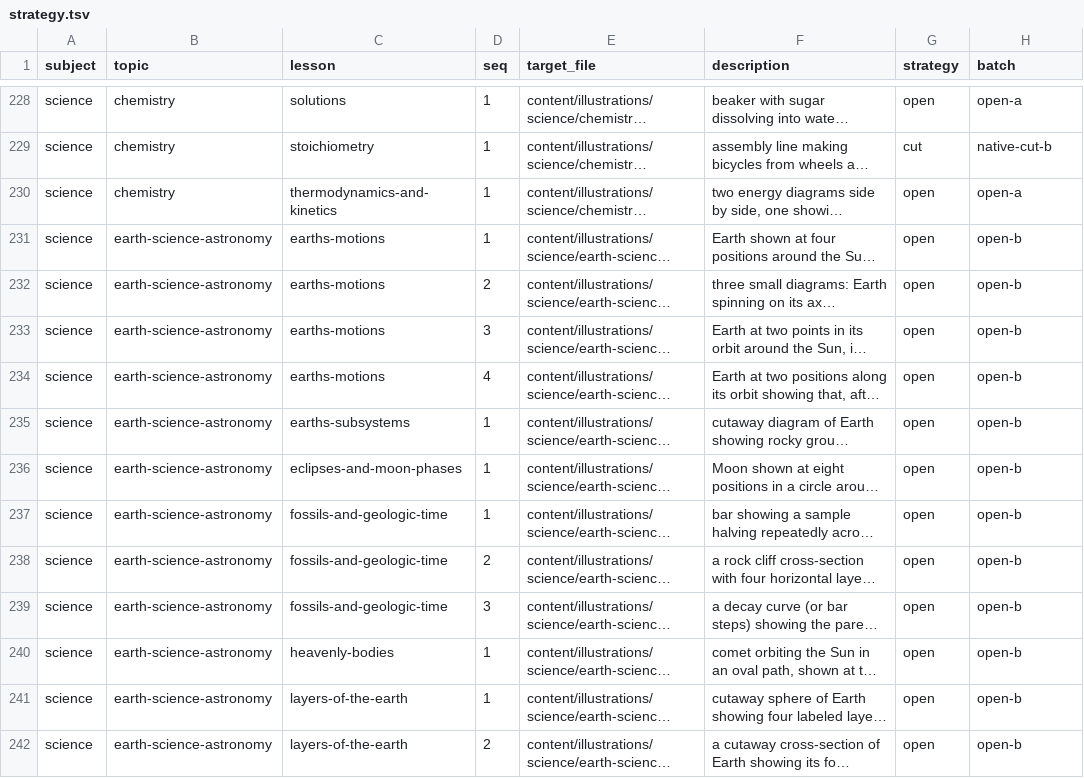
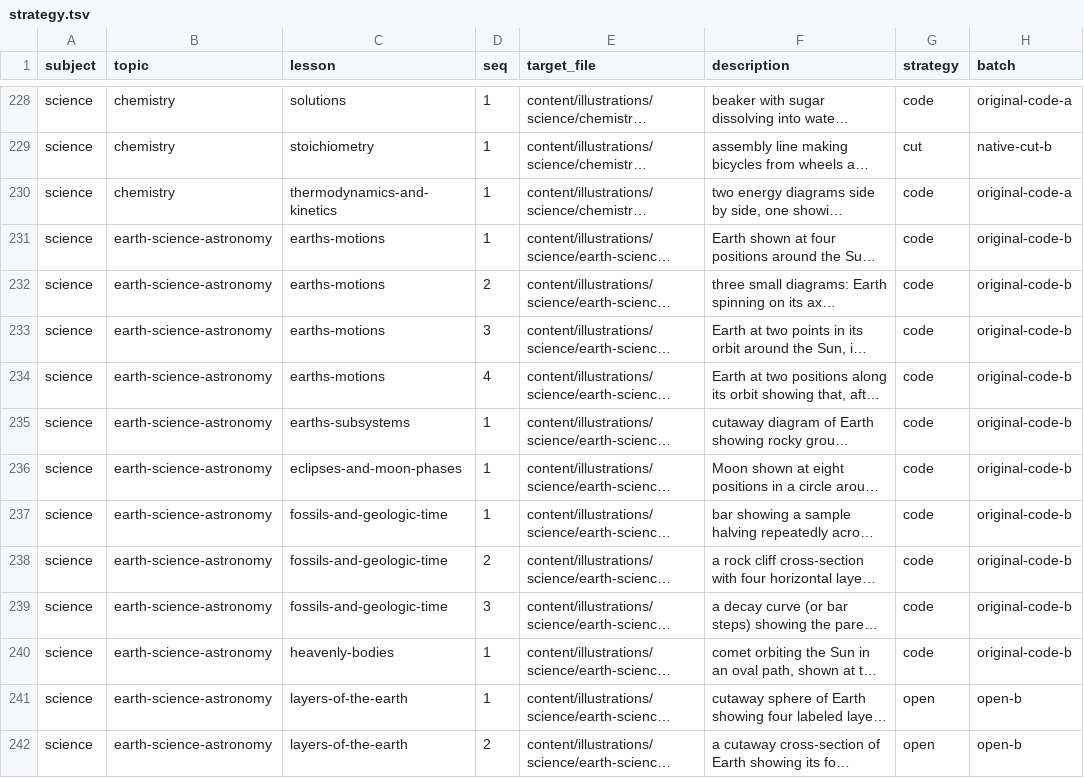
Before and after one commit to Aedwon/Pantas, a TSV file: docs/content/illustrations/strategy.tsv, drawn as a sheet; only a part is shown, gaps mark what is left out; long unchanged cells end in …; the diff covers the shown part only; the diff names each change by its address in the sheet, - before the commit and + after, or states it on an @@ line.

Commit message:
chore(content): revise lesson illustration strategy contract
Update the frozen lesson illustration strategy, audit totals, known figure kinds, and focused contract tests for the approved 241/4/23/8/3 split.

```diff
--- a/docs/content/illustrations/strategy.tsv
+++ b/docs/content/illustrations/strategy.tsv
-G228 (strategy): open
+G228 (strategy): code
-H228 (batch): open-a
+H228 (batch): original-code-a
-G230:G240 (strategy): open
+G230:G240 (strategy): code
-H230 (batch): open-a
+H230 (batch): original-code-a
-H231:H240 (batch): open-b
+H231:H240 (batch): original-code-b
```
Also changed, not shown: 80 edited cells elsewhere in this file, 3 other files.
